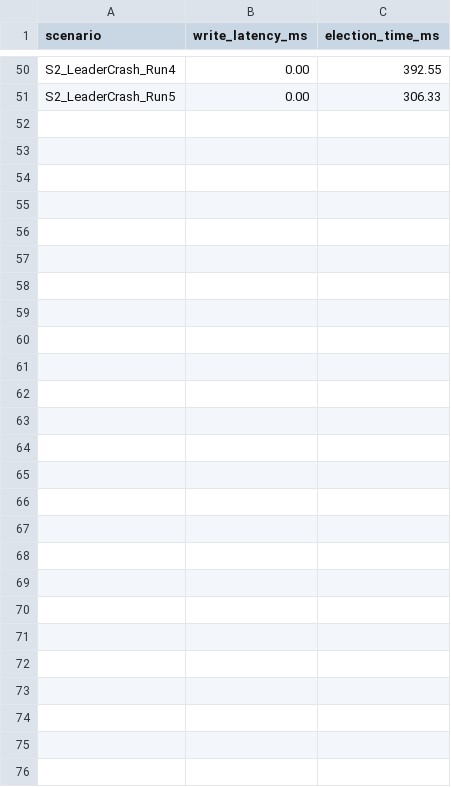
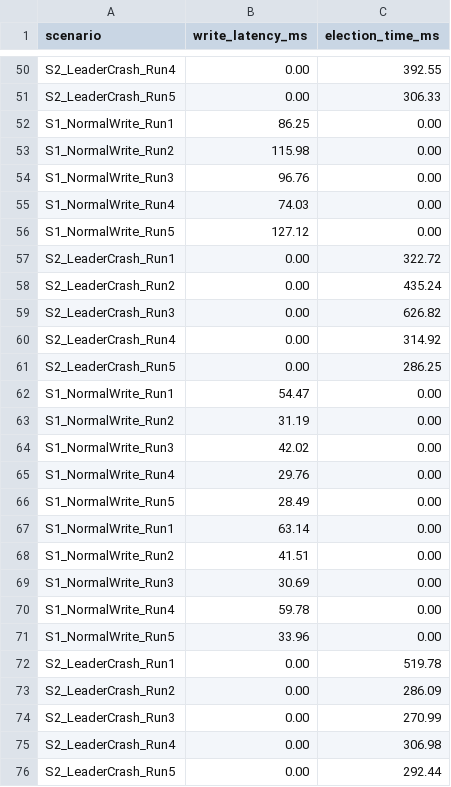
Before and after one commit to Tarandeep98/software_engg, a CSV file: benchmark_results.csv, drawn as a sheet; only a part is shown, gaps mark what is left out.

```diff
--- a/benchmark_results.csv
+++ b/benchmark_results.csv
@@ -51 +51,26 @@ S2_LeaderCrash_Run4,0.00,392.55
 S2_LeaderCrash_Run5,0.00,306.33
+S1_NormalWrite_Run1,86.25,0.00
+S1_NormalWrite_Run2,115.98,0.00
+S1_NormalWrite_Run3,96.76,0.00
+S1_NormalWrite_Run4,74.03,0.00
+S1_NormalWrite_Run5,127.12,0.00
+S2_LeaderCrash_Run1,0.00,322.72
+S2_LeaderCrash_Run2,0.00,435.24
+S2_LeaderCrash_Run3,0.00,626.82
+S2_LeaderCrash_Run4,0.00,314.92
+S2_LeaderCrash_Run5,0.00,286.25
+S1_NormalWrite_Run1,54.47,0.00
+S1_NormalWrite_Run2,31.19,0.00
+S1_NormalWrite_Run3,42.02,0.00
+S1_NormalWrite_Run4,29.76,0.00
+S1_NormalWrite_Run5,28.49,0.00
+S1_NormalWrite_Run1,63.14,0.00
+S1_NormalWrite_Run2,41.51,0.00
+S1_NormalWrite_Run3,30.69,0.00
+S1_NormalWrite_Run4,59.78,0.00
+S1_NormalWrite_Run5,33.96,0.00
+S2_LeaderCrash_Run1,0.00,519.78
+S2_LeaderCrash_Run2,0.00,286.09
+S2_LeaderCrash_Run3,0.00,270.99
+S2_LeaderCrash_Run4,0.00,306.98
+S2_LeaderCrash_Run5,0.00,292.44
```
Also changed, not shown: 2 other files.
